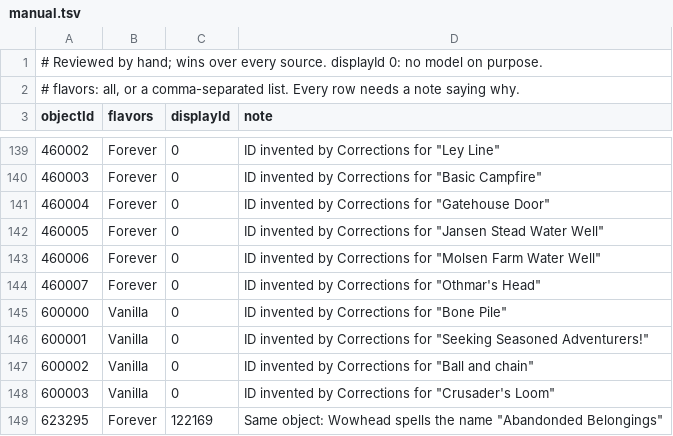
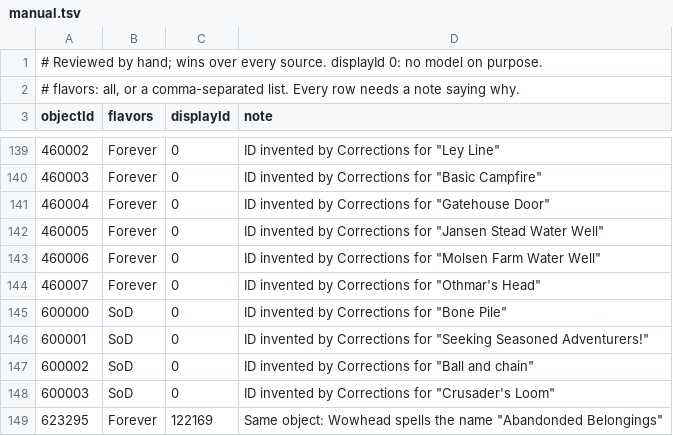
Before and after one commit to Questie/QuestieDB, a TSV file: tools/object-models/data/manual.tsv, drawn as a sheet; only a part is shown, gaps mark what is left out; the diff covers the shown part only.

```diff
--- a/tools/object-models/data/manual.tsv
+++ b/tools/object-models/data/manual.tsv
@@ -144,6 +144,6 @@ objectId	flavors	displayId	note
 460007	Forever	0	ID invented by Corrections for "Othmar's Head"
-600000	Vanilla	0	ID invented by Corrections for "Bone Pile"
-600001	Vanilla	0	ID invented by Corrections for "Seeking Seasoned Adventurers!"
-600002	Vanilla	0	ID invented by Corrections for "Ball and chain"
-600003	Vanilla	0	ID invented by Corrections for "Crusader's Loom"
+600000	SoD	0	ID invented by Corrections for "Bone Pile"
+600001	SoD	0	ID invented by Corrections for "Seeking Seasoned Adventurers!"
+600002	SoD	0	ID invented by Corrections for "Ball and chain"
+600003	SoD	0	ID invented by Corrections for "Crusader's Loom"
 623295	Forever	122169	Same object: Wowhead spells the name "Abandonded Belongings"
```
Also changed, not shown: 22 edited cells elsewhere in this file, tools/object-models/data/sources.tsv, 49 other files.
